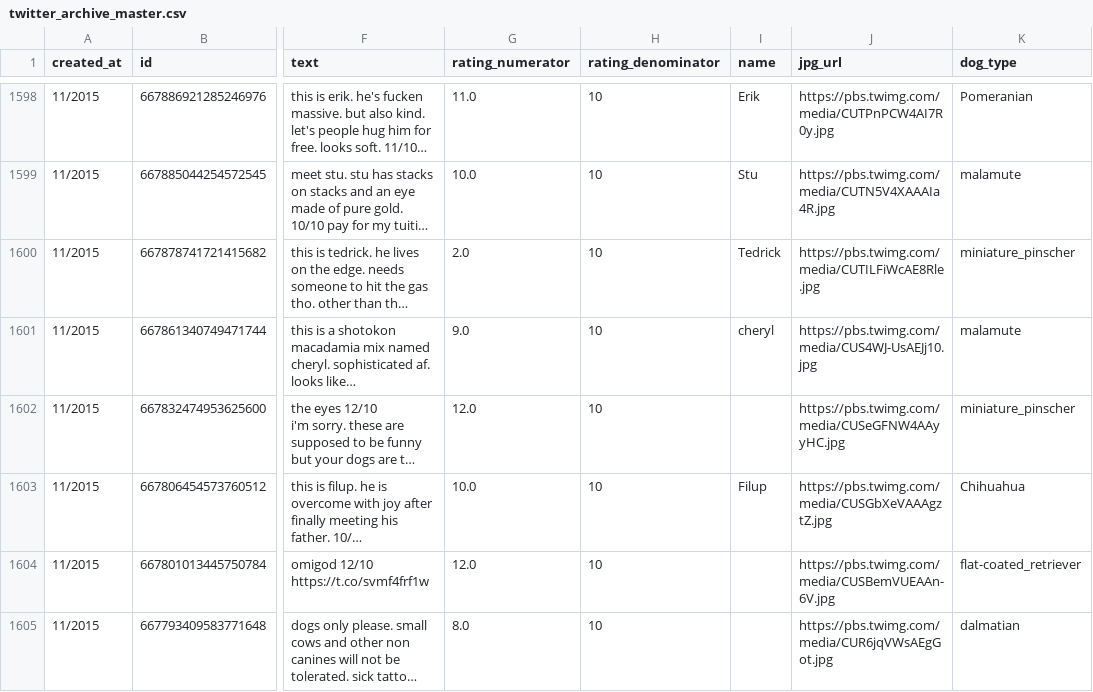
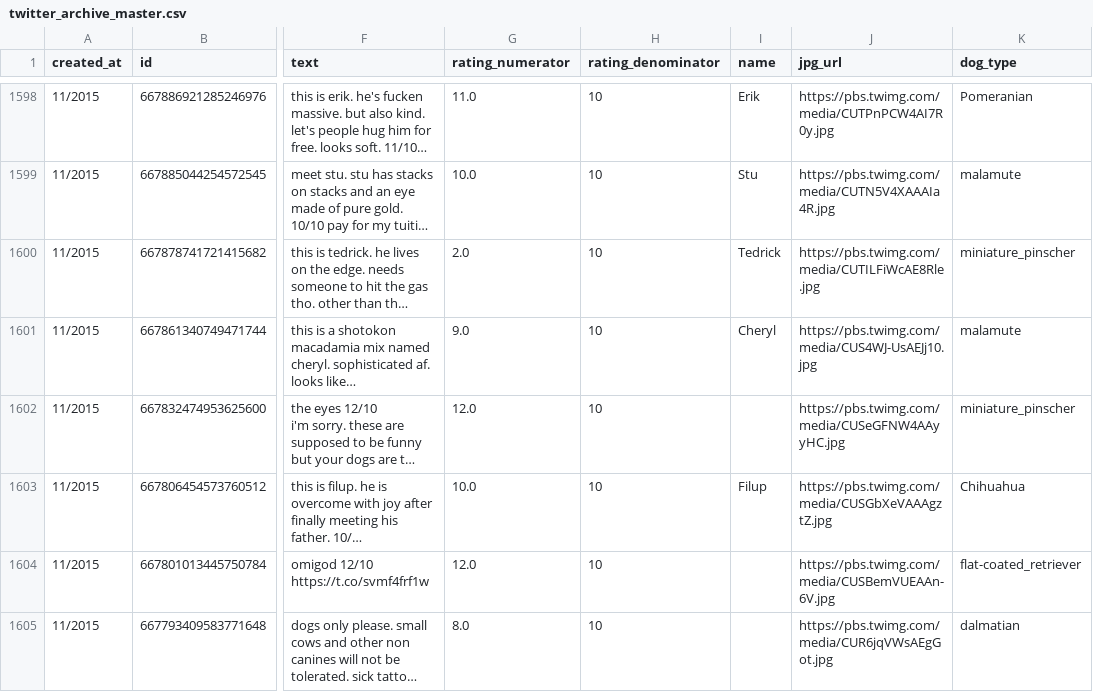
Before and after one commit to saad-almlehe/Wrangle-and-Analyze-Data, a CSV file: twitter_archive_master.csv, drawn as a sheet; only a part is shown, gaps mark what is left out; long unchanged cells end in …; the diff covers the shown part only; the diff names each change by its address in the sheet, - before the commit and + after, or states it on an @@ line.

```diff
--- a/twitter_archive_master.csv
+++ b/twitter_archive_master.csv
-I1601 (name): cheryl
+I1601 (name): Cheryl
```
Also changed, not shown: 39 edited cells elsewhere in this file, 3 other files.
